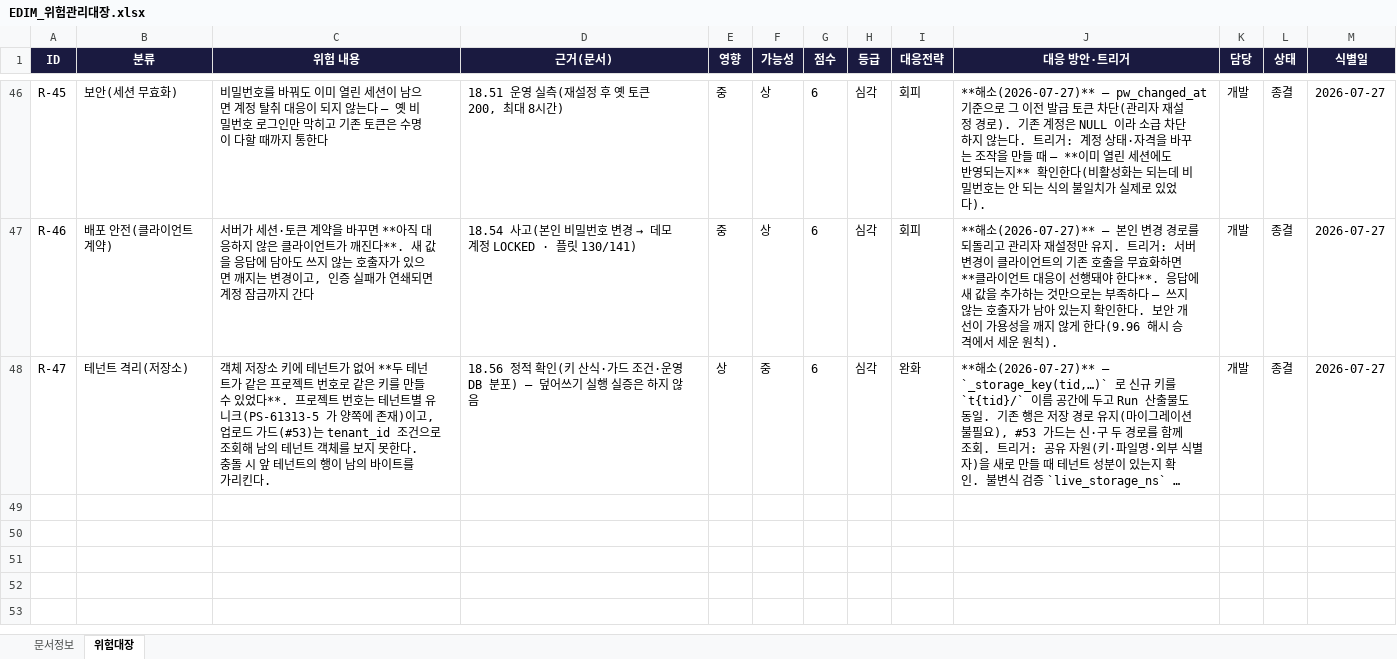
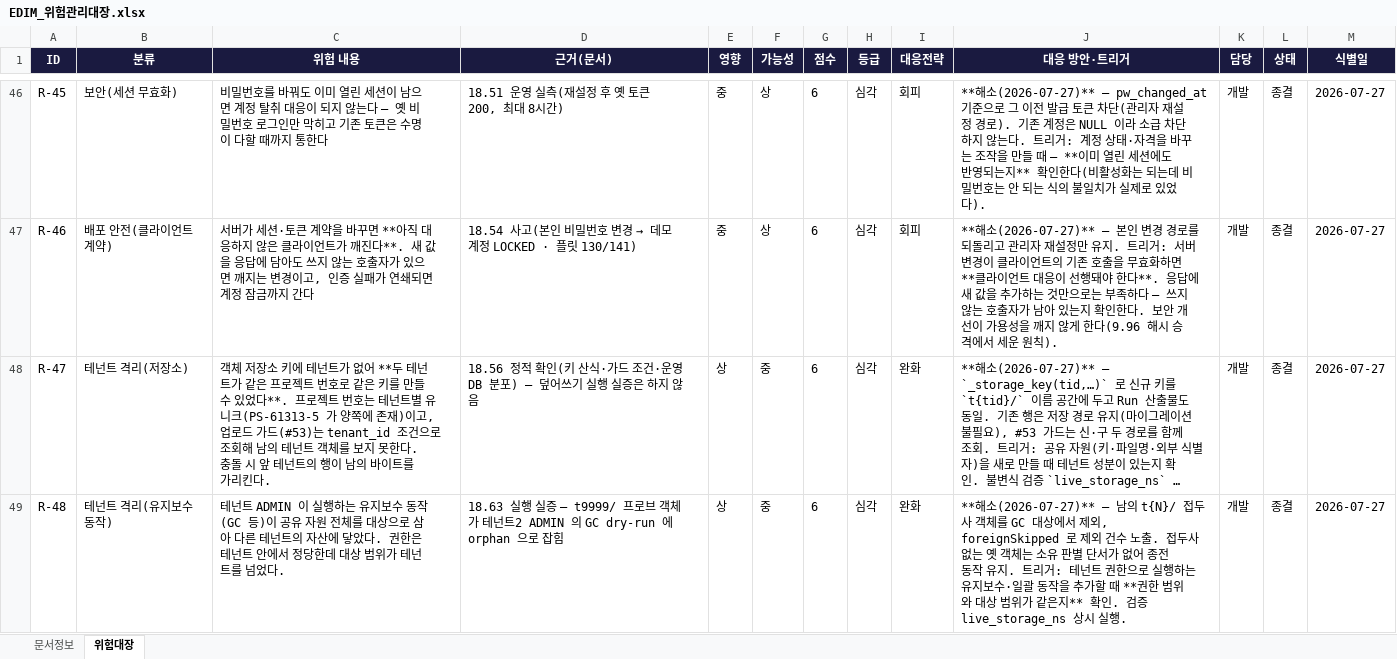
Before and after one commit to fankh/external-projects, an Excel workbook: edim-ai-blueprint/docs/EDIM_위험관리대장.xlsx, sheet 위험대장, drawn as a sheet; only a part is shown, gaps mark what is left out; long unchanged cells end in …; values as stored, in another font and other column widths than the file's, no borders; the diff names each change by its address in the sheet, - before the commit and + after, or states it on an @@ line.

```diff
--- a/edim-ai-blueprint/docs/EDIM_위험관리대장.xlsx (sheet 위험대장)
+++ b/edim-ai-blueprint/docs/EDIM_위험관리대장.xlsx (sheet 위험대장)
+row 49: R-48 | 테넌트 격리(유지보수 동작) | 테넌트 ADMIN 이 실행하는 유지보수 동작(GC 등)이 공유 자원 전체를 대상으로 삼아 다른 테넌트의 자산에 닿았다. 권한은 테넌트 안에서 정당한데 대상 범위가 테넌트를 넘었다. | 18.63 실행 실증 — t9999/ 프로브 객체가 테넌트2 ADMIN 의 GC dry-run 에 orphan 으로 잡힘 | 상 | 중 | 6 | 심각 | 완화 | **해소(2026-07-27)** — 남의 t{N}/ 접두사 객체를 GC 대상에서 제외, foreignSkipped 로 제외 건수 노출. 접두사 없는 옛 객체는 소유 판별 단서가 없어 종전 동작 유지. 트리거: 테넌트 권한으로 실행하는 유지보수·일괄 동작을 추가할 때 **권한 범위와 대상 범위가 같은지** 확인. 검증 live_storage_ns 상시 실행. | 개발 | 종결 | 2026-07-27
```
Also changed, not shown: edim-ai-blueprint/docs/EDIM_Launch준비상태.xlsx, 6 other files.
